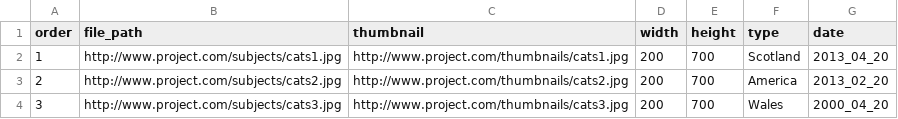
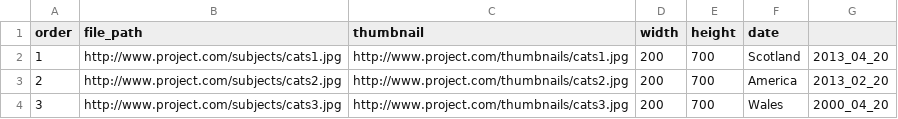
Before and after one commit to zooniverse/scribeAPI, a CSV file: project/example_project/subjects/group_cats.csv, drawn as a sheet.

Commit message:
working on the refining the attributes for subject in rake tasK

```diff
--- a/project/example_project/subjects/group_cats.csv
+++ b/project/example_project/subjects/group_cats.csv
@@ -1,2 +1,2 @@
-order,file_path,thumbnail,width,height,type,date
+order,file_path,thumbnail,width,height,date
 1,http://www.project.com/subjects/cats1.jpg,http://www.project.com/thumbnails/cats1.jpg,200,700,Scotland,2013_04_20
```
Also changed, not shown: 1 other file.
